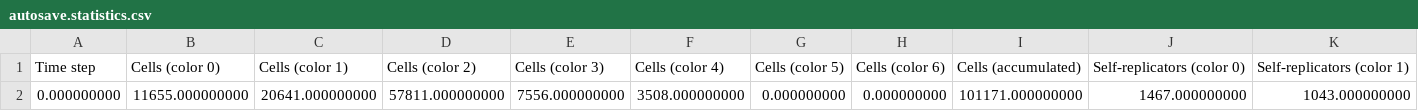
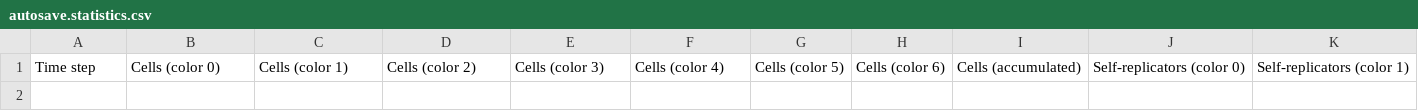
Before and after one commit to chrxh/alien, a CSV file: resources/autosave.statistics.csv, drawn as a sheet; only a part is shown; rows hold the shown columns only; the diff names each change by its address in the sheet, - before the commit and + after, or states it on an @@ line.

Commit message:
startup statistics corrected

```diff
--- a/resources/autosave.statistics.csv
+++ b/resources/autosave.statistics.csv
-row 2: 0.000000000 | 11655.000000000 | 20641.000000000 | 57811.000000000 | 7556.000000000 | 3508.000000000 | 0.000000000 | 0.000000000 | 101171.000000000 | 1467.000000000 | 1043.000000000
```
